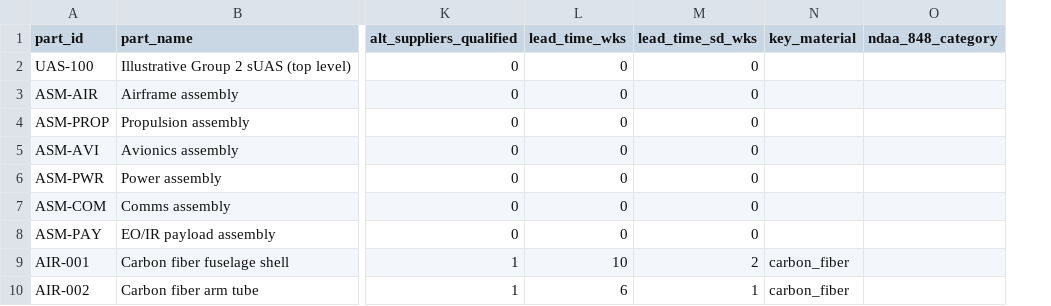
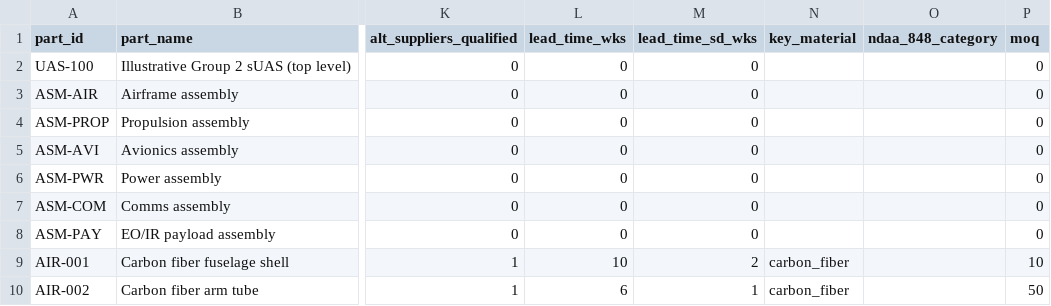
Before and after one commit to scucla/Supply-Chain-Resilience, a CSV file: data/bom.csv, drawn as a sheet; only a part is shown, gaps mark what is left out; the diff names each change by its address in the sheet, - before the commit and + after, or states it on an @@ line.

```diff
--- a/data/bom.csv
+++ b/data/bom.csv
+column P (moq), rows 2-10: 0 | 0 | 0 | 0 | 0 | 0 | 0 | 10 | 50
```
Also changed, not shown: 5 other files.
